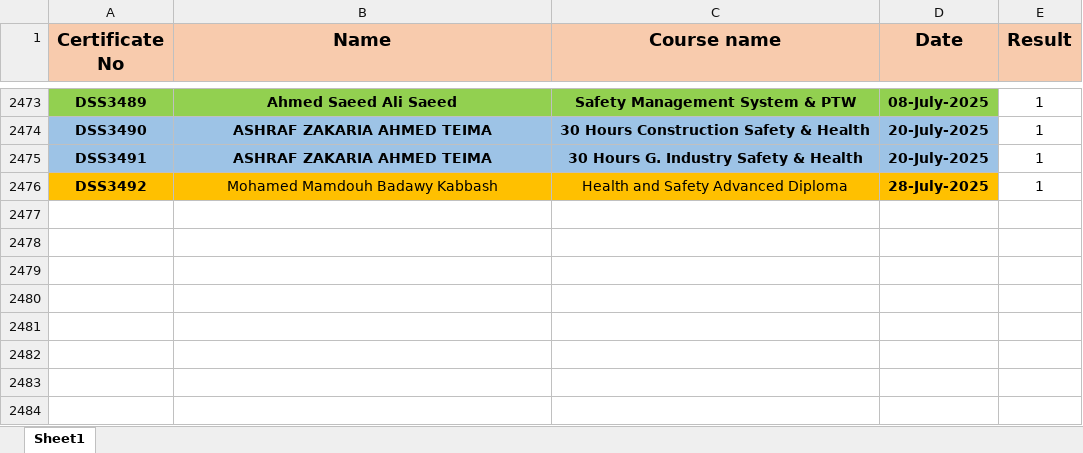
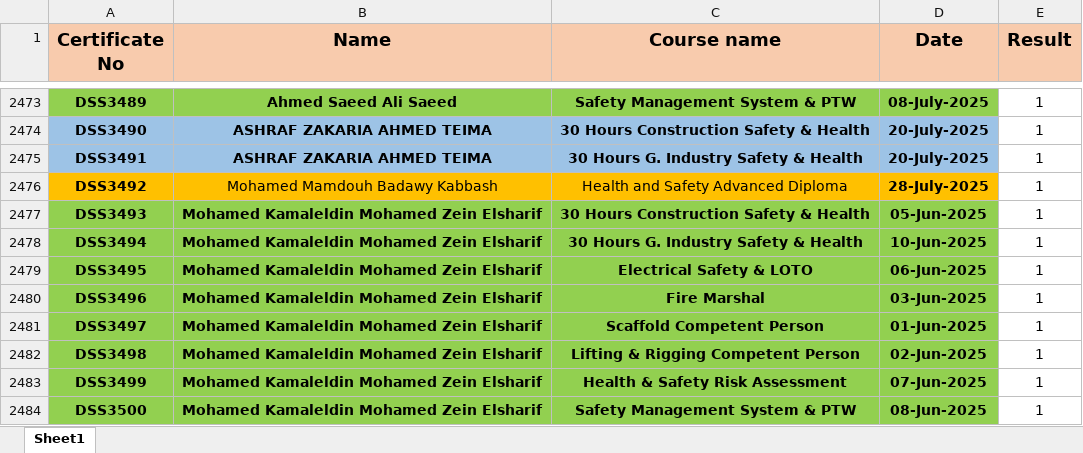
Before and after one commit to samym530-glitch/DSS_2025, an Excel workbook: DSS.xlsx, sheet Sheet1, drawn as a sheet; only a part is shown, gaps mark what is left out; values as stored, in another font and other column widths than the file's, no borders; the diff names each change by its address in the sheet, - before the commit and + after, or states it on an @@ line.

Commit message:
Add files via upload

```diff
--- a/DSS.xlsx (sheet Sheet1)
+++ b/DSS.xlsx (sheet Sheet1)
+row 2477: DSS3493 | Mohamed Kamaleldin Mohamed Zein Elsharif | 30 Hours Construction Safety & Health | 05-Jun-2025 | 1
+row 2478: DSS3494 | Mohamed Kamaleldin Mohamed Zein Elsharif | 30 Hours G. Industry Safety & Health | 10-Jun-2025 | 1
+row 2479: DSS3495 | Mohamed Kamaleldin Mohamed Zein Elsharif | Electrical Safety & LOTO | 06-Jun-2025 | 1
+row 2480: DSS3496 | Mohamed Kamaleldin Mohamed Zein Elsharif | Fire Marshal | 03-Jun-2025 | 1
+row 2481: DSS3497 | Mohamed Kamaleldin Mohamed Zein Elsharif | Scaffold Competent Person | 01-Jun-2025 | 1
+row 2482: DSS3498 | Mohamed Kamaleldin Mohamed Zein Elsharif | Lifting & Rigging Competent Person | 02-Jun-2025 | 1
+row 2483: DSS3499 | Mohamed Kamaleldin Mohamed Zein Elsharif | Health & Safety Risk Assessment | 07-Jun-2025 | 1
+row 2484: DSS3500 | Mohamed Kamaleldin Mohamed Zein Elsharif | Safety Management System & PTW | 08-Jun-2025 | 1
```
